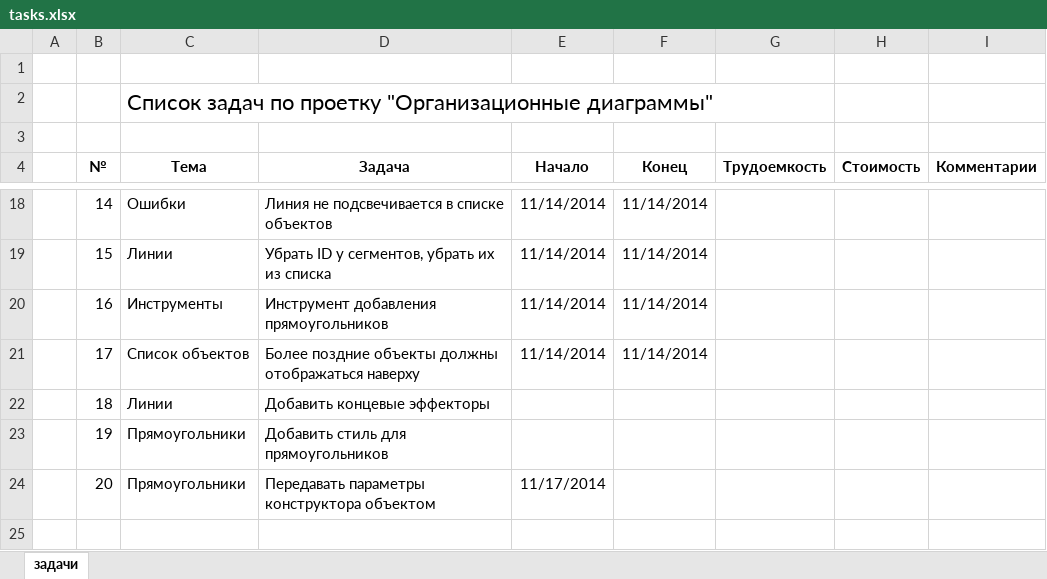
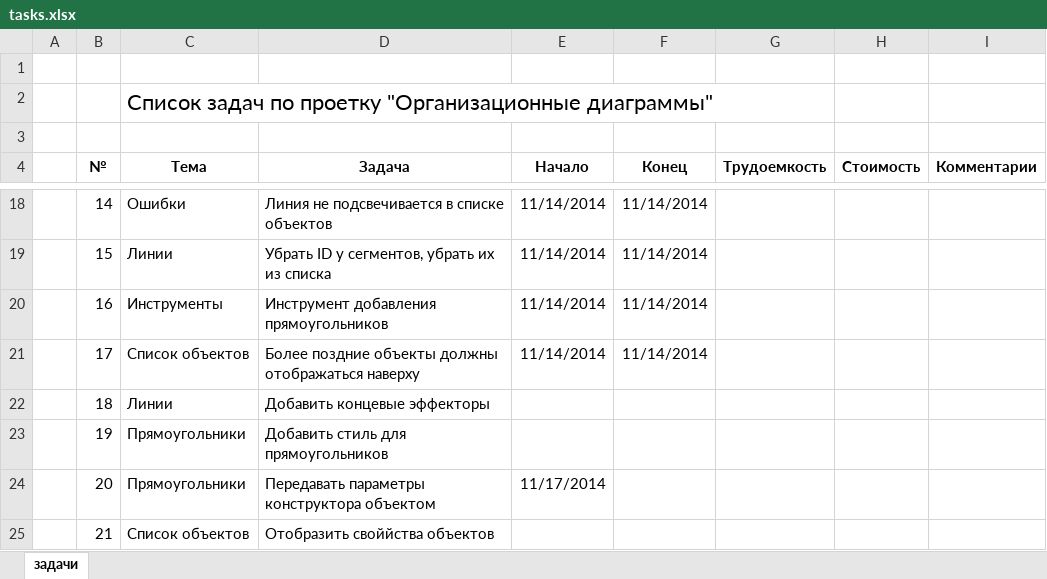
Before and after one commit to bardushk/chart, an Excel workbook: tasks.xlsx, sheet задачи, drawn as a sheet; only a part is shown, gaps mark what is left out; values as stored, in another font and other column widths than the file's, no borders; table styles not drawn; the diff names each change by its address in the sheet, - before the commit and + after, or states it on an @@ line.

```diff
--- a/tasks.xlsx (sheet задачи)
+++ b/tasks.xlsx (sheet задачи)
+row 25:  | 21 | Список объектов | Отобразить своййства объектов
```
Also changed, not shown: 14 other files.
